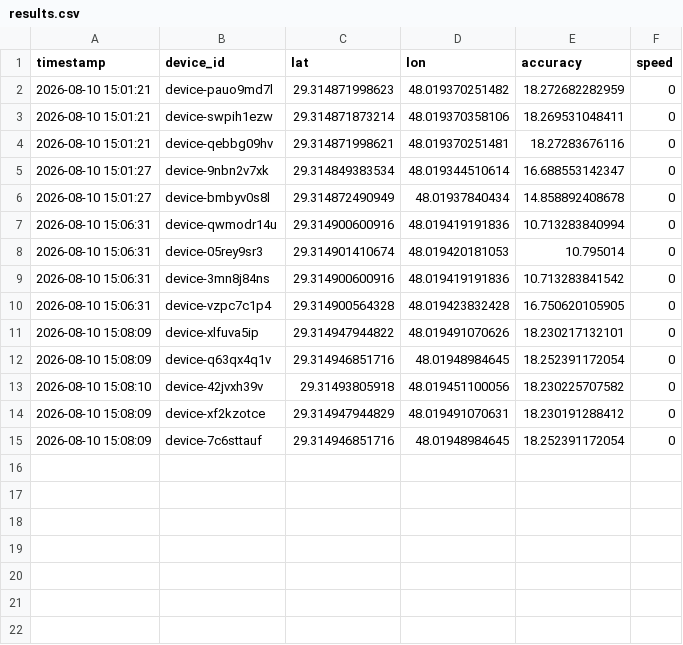
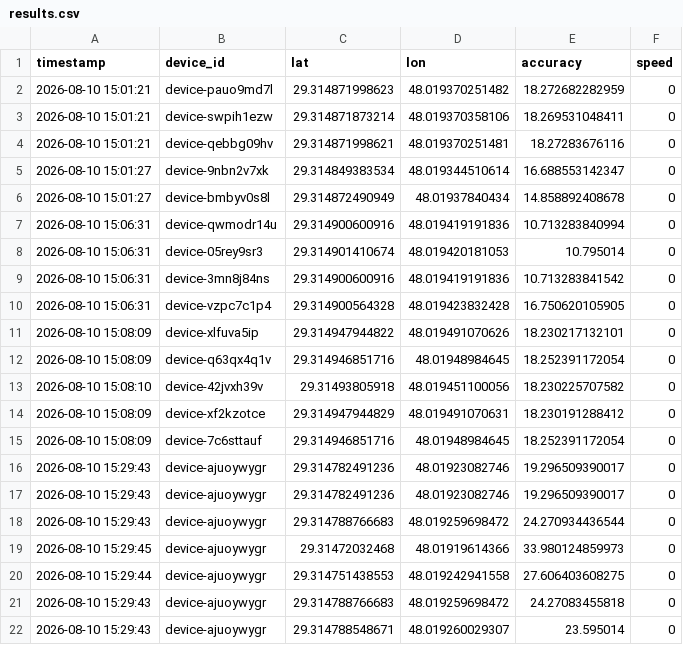
Before and after one commit to alialalikuw/seeker-map, a CSV file: db/results.csv, drawn as a sheet.

Commit message:
chore: sync location data [auto]

```diff
--- a/db/results.csv
+++ b/db/results.csv
@@ -15 +15,8 @@ timestamp,device_id,lat,lon,accuracy,speed
 "2026-08-10 15:08:09",device-7c6sttauf,29.314946851716,48.01948984645,18.252391172054,0
+"2026-08-10 15:29:43",device-ajuoywygr,29.314782491236,48.01923082746,19.296509390017,0
+"2026-08-10 15:29:43",device-ajuoywygr,29.314782491236,48.01923082746,19.296509390017,0
+"2026-08-10 15:29:43",device-ajuoywygr,29.314788766683,48.019259698472,24.270934436544,0
+"2026-08-10 15:29:45",device-ajuoywygr,29.31472032468,48.01919614366,33.980124859973,0
+"2026-08-10 15:29:44",device-ajuoywygr,29.314751438553,48.019242941558,27.606403608275,0
+"2026-08-10 15:29:43",device-ajuoywygr,29.314788766683,48.019259698472,24.27083455818,0
+"2026-08-10 15:29:43",device-ajuoywygr,29.314788548671,48.019260029307,23.595014,0
```
